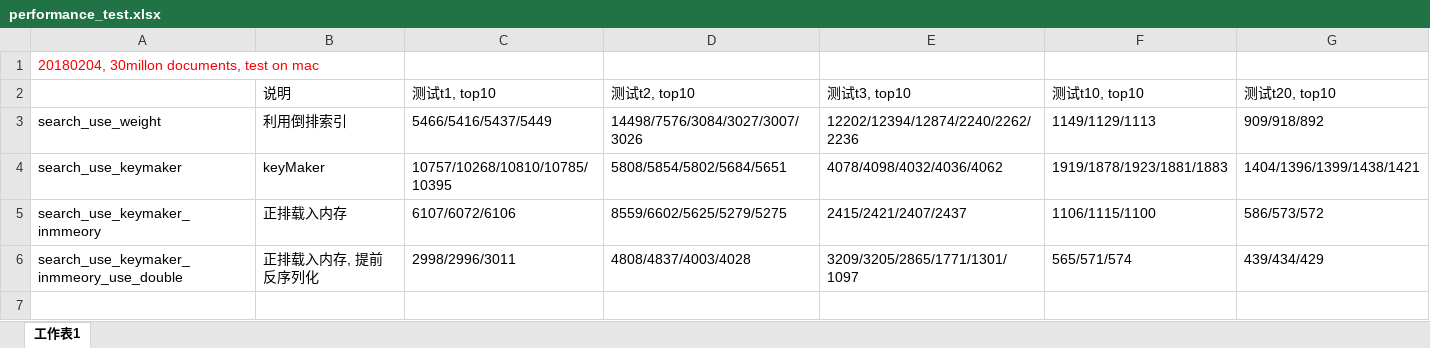
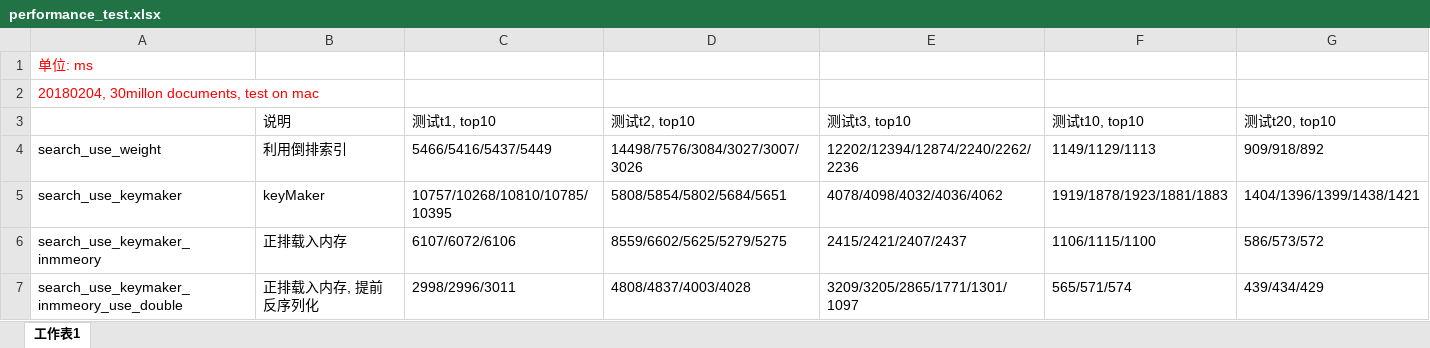
Before and after one commit to xiangqianzsh/xapian_leaning, an Excel workbook: use_postlist2/performance_test.xlsx, sheet 工作表1, drawn as a sheet; values as stored, in another font and other column widths than the file's, no borders; the diff names each change by its address in the sheet, - before the commit and + after, or states it on an @@ line.

Commit message:
modify .xlsx

```diff
--- a/use_postlist2/performance_test.xlsx (sheet 工作表1)
+++ b/use_postlist2/performance_test.xlsx (sheet 工作表1)
+row 1: 单位: ms
```
